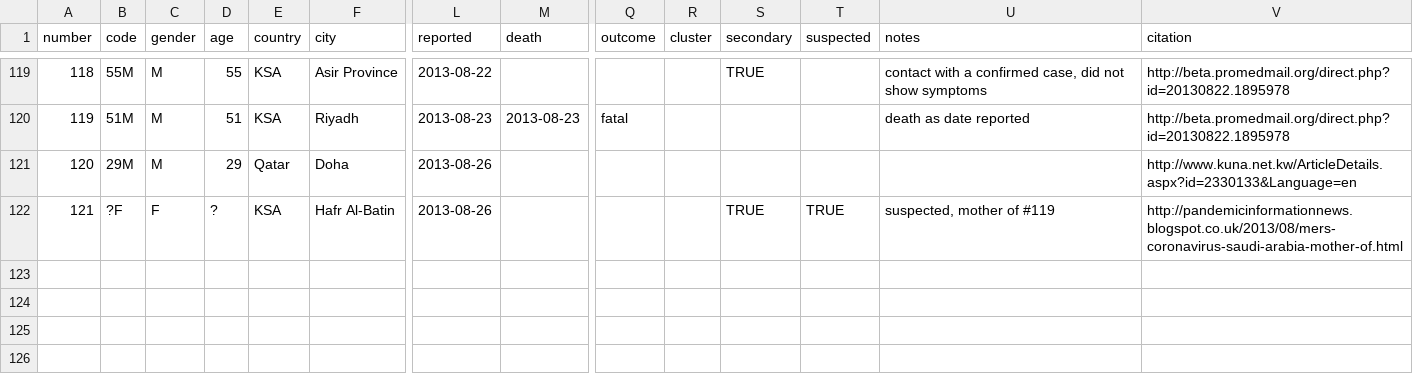
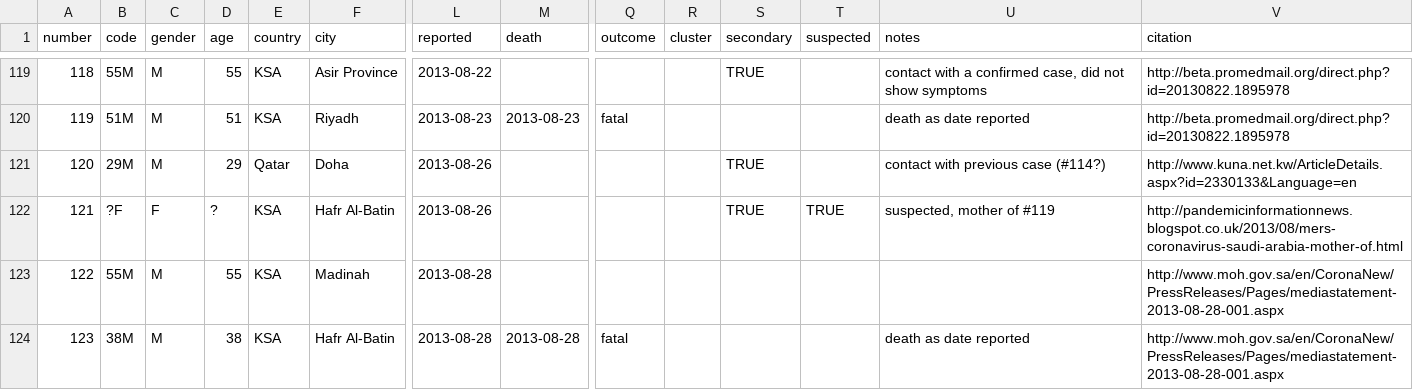
Before and after one commit to rambaut/MERS-Cases, a CSV file: data/cases.csv, drawn as a sheet; only a part is shown, gaps mark what is left out; rows hold the shown columns only; the diff names each change by its address in the sheet, - before the commit and + after, or states it on an @@ line.

Commit message:
New confirmed cases

```diff
--- a/data/cases.csv
+++ b/data/cases.csv
-S121 (secondary): (empty)
+S121 (secondary): TRUE
-U121 (notes): (empty)
+U121 (notes): contact with previous case (#114?)
+row 123: 122 | 55M | M | 55 | KSA | Madinah | 2013-08-28 |  |  |  |  |  |  | http://www.moh.gov.sa/en/CoronaNew/PressReleases/Pages/mediastatement-2013-08-28-001.aspx
+row 124: 123 | 38M | M | 38 | KSA | Hafr Al-Batin | 2013-08-28 | 2013-08-28 | fatal |  |  |  | death as date reported | http://www.moh.gov.sa/en/CoronaNew/PressReleases/Pages/mediastatement-2013-08-28-001.aspx
```
